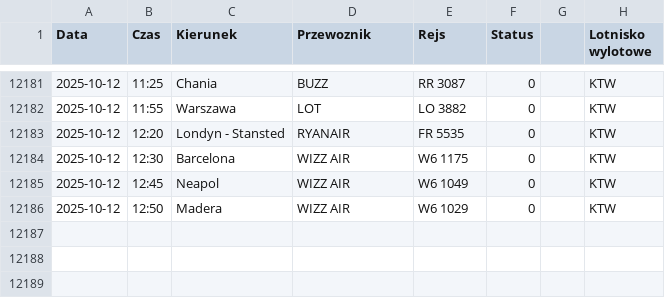
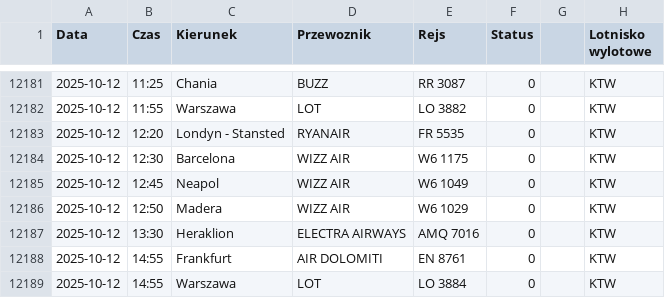
Before and after one commit to dariazielinska/departures-scraper, a CSV file: scraper/scraper_output/tabela_odlotow_KTW.csv, drawn as a sheet; only a part is shown, gaps mark what is left out; the diff names each change by its address in the sheet, - before the commit and + after, or states it on an @@ line.

```diff
--- a/scraper/scraper_output/tabela_odlotow_KTW.csv
+++ b/scraper/scraper_output/tabela_odlotow_KTW.csv
+row 12187: 2025-10-12 | 13:30 | Heraklion | ELECTRA AIRWAYS | AMQ 7016 | 0 |  | KTW
+row 12188: 2025-10-12 | 14:55 | Frankfurt | AIR DOLOMITI | EN 8761 | 0 |  | KTW
+row 12189: 2025-10-12 | 14:55 | Warszawa | LOT | LO 3884 | 0 |  | KTW
```
Also changed, not shown: 1 other file.
